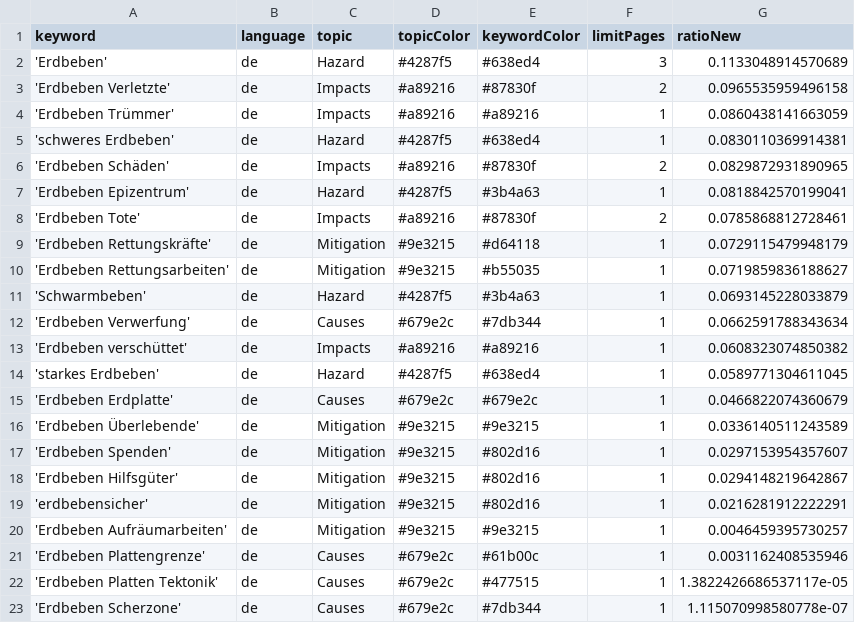
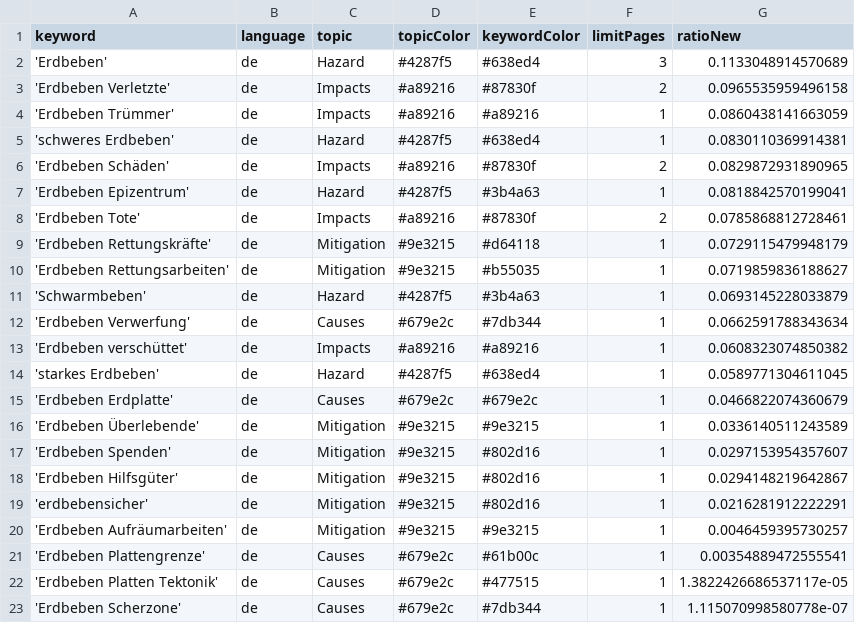
Before and after one commit to marcol95-news/earthquakeiscoming, a CSV file: keywords.csv, drawn as a sheet.

Commit message:
Commit from GitHub Actions (harvest:0.0)

```diff
--- a/keywords.csv
+++ b/keywords.csv
@@ -20,3 +20,3 @@ keyword,language,topic,topicColor,keywordColor,limitPages,ratioNew
 'Erdbeben Aufräumarbeiten',de,Mitigation,#9e3215,#9e3215,1,0.0046459395730257
-'Erdbeben Plattengrenze',de,Causes,#679e2c,#61b00c,1,0.0031162408535946
+'Erdbeben Plattengrenze',de,Causes,#679e2c,#61b00c,1,0.00354889472555541
 'Erdbeben Platten Tektonik',de,Causes,#679e2c,#477515,1,1.3822426686537117e-05
```
